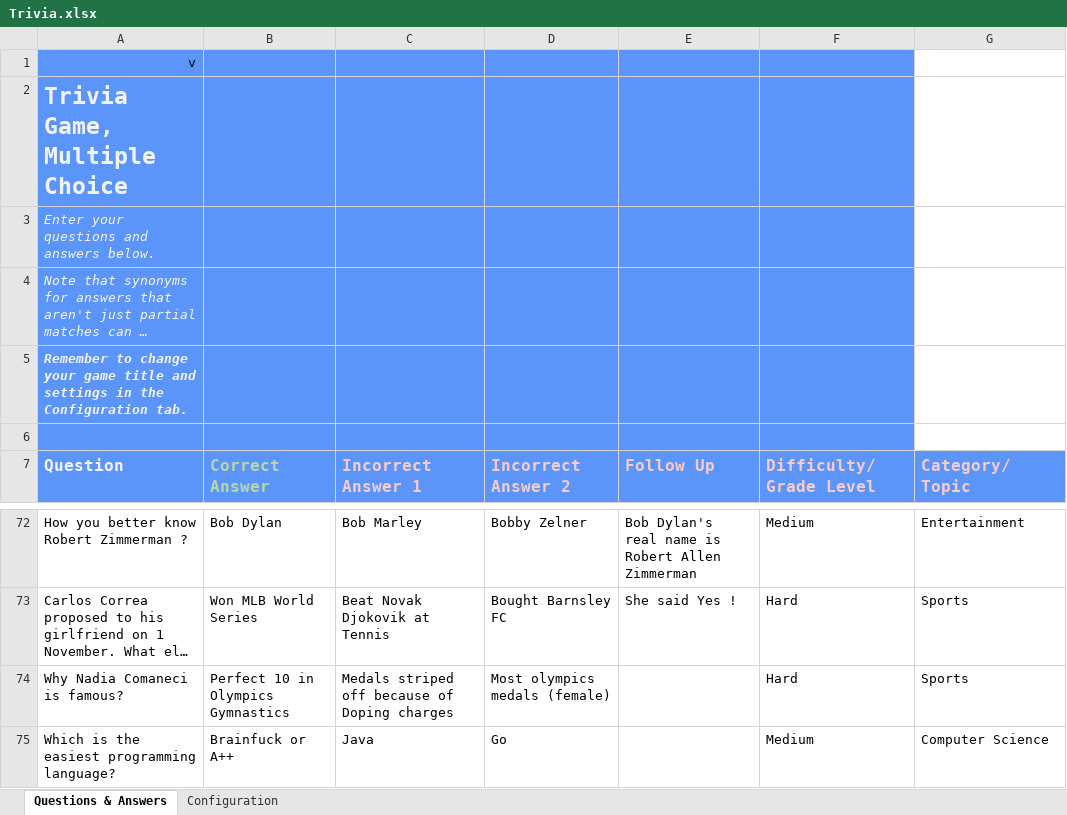
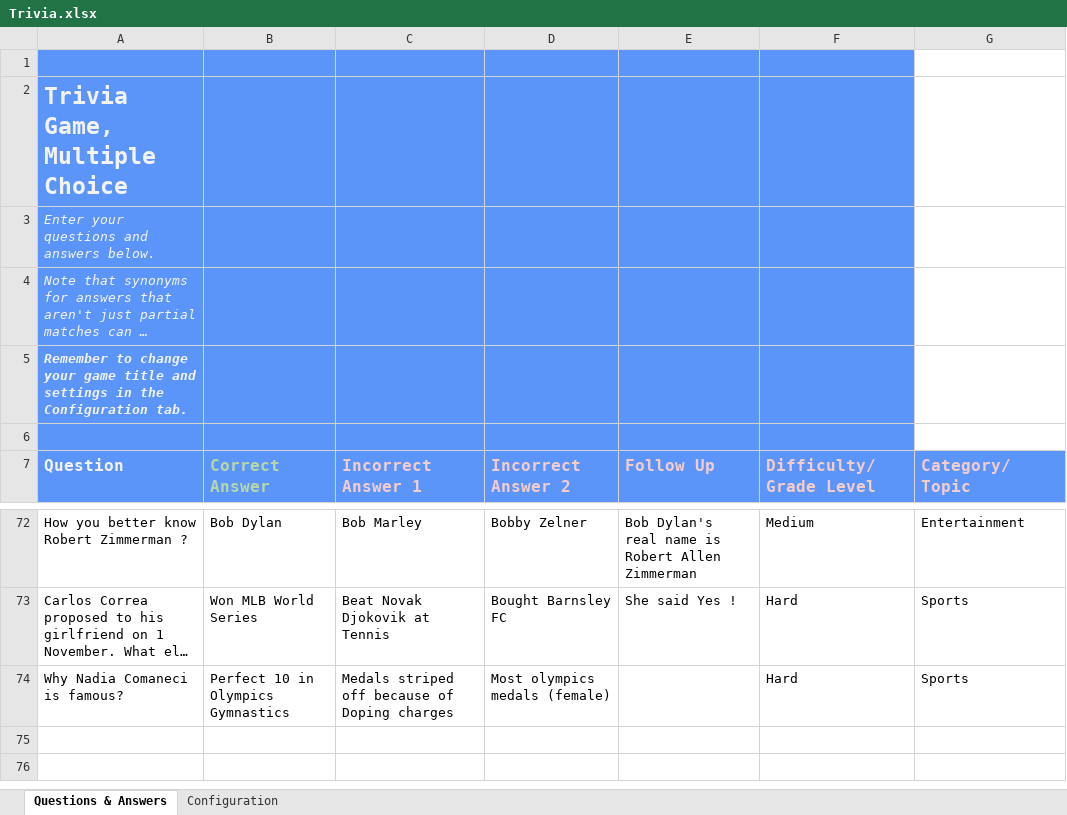
Before and after one commit to vinodpatidar123/tQc_Quizathlon, an Excel workbook: Trivia.xlsx, sheet Questions & Answers, drawn as a sheet; only a part is shown, gaps mark what is left out; long unchanged cells end in …; values as stored, in another font and other column widths than the file's, no borders; charts and pictures and table styles not drawn; the diff names each change by its address in the sheet, - before the commit and + after, or states it on an @@ line.

Commit message:
Revert "Question added"

```diff
--- a/Trivia.xlsx (sheet Questions & Answers)
+++ b/Trivia.xlsx (sheet Questions & Answers)
-A1 (Question): v
+A1 (Question): (empty)
-row 75: Which is the easiest programming language? | Brainfuck or A++ | Java | Go |  | Medium | Computer Science
```
Also changed, not shown: charts or pictures.
